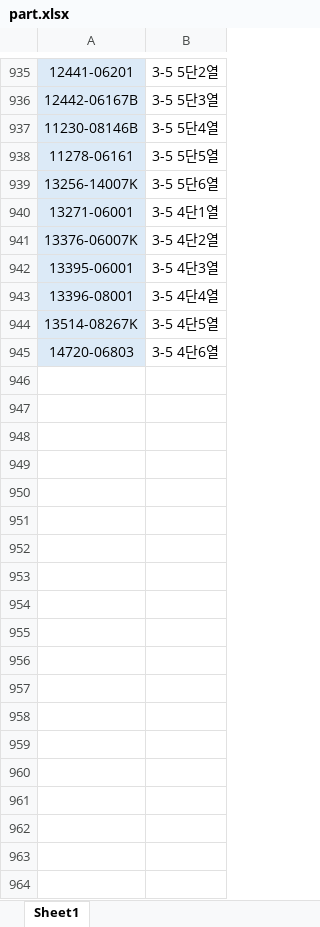
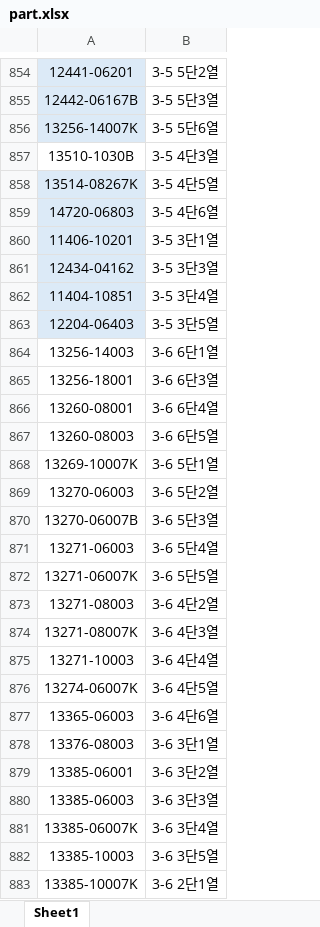
Before and after one commit to kenshin80/part, an Excel workbook: part.xlsx, sheet Sheet1, drawn as a sheet; only a part is shown, gaps mark what is left out; values as stored, in another font and other column widths than the file's, no borders; conditional formats not drawn; removed rows and columns are numbered as before the commit, all else as after; the diff covers the shown part only; the diff names each change by its address in the sheet, - before the commit and + after, or states it on an @@ line.

```diff
--- a/part.xlsx (sheet Sheet1)
+++ b/part.xlsx (sheet Sheet1)
-row 937: 11230-08146B | 3-5 5단4열
-row 938: 11278-06161 | 3-5 5단5열
-row 940: 13271-06001 | 3-5 4단1열
-row 941: 13376-06007K | 3-5 4단2열
-A857: 13395-06001
+A857: 13510-1030B
-A857 fill: #DCEAF7
+A857 fill: none
-row 943: 13396-08001 | 3-5 4단4열
+row 860: 11406-10201 | 3-5 3단1열
+row 861: 12434-04162 | 3-5 3단3열
+row 862: 11404-10851 | 3-5 3단4열
+row 863: 12204-06403 | 3-5 3단5열
+row 864: 13256-14003 | 3-6 6단1열
+row 865: 13256-18001 | 3-6 6단3열
+row 866: 13260-08001 | 3-6 6단4열
+row 867: 13260-08003 | 3-6 6단5열
+row 868: 13269-10007K | 3-6 5단1열
+row 869: 13270-06003 | 3-6 5단2열
+row 870: 13270-06007B | 3-6 5단3열
+row 871: 13271-06003 | 3-6 5단4열
+row 872: 13271-06007K | 3-6 5단5열
+row 873: 13271-08003 | 3-6 4단2열
+row 874: 13271-08007K | 3-6 4단3열
+row 875: 13271-10003 | 3-6 4단4열
+row 876: 13274-06007K | 3-6 4단5열
+row 877: 13365-06003 | 3-6 4단6열
+row 878: 13376-08003 | 3-6 3단1열
+row 879: 13385-06001 | 3-6 3단2열
+row 880: 13385-06003 | 3-6 3단3열
+row 881: 13385-06007K | 3-6 3단4열
+row 882: 13385-10003 | 3-6 3단5열
+row 883: 13385-10007K | 3-6 2단1열
```
Also changed, not shown: 60 added rows, 81 removed rows and 70 edited cells elsewhere in this sheet.
